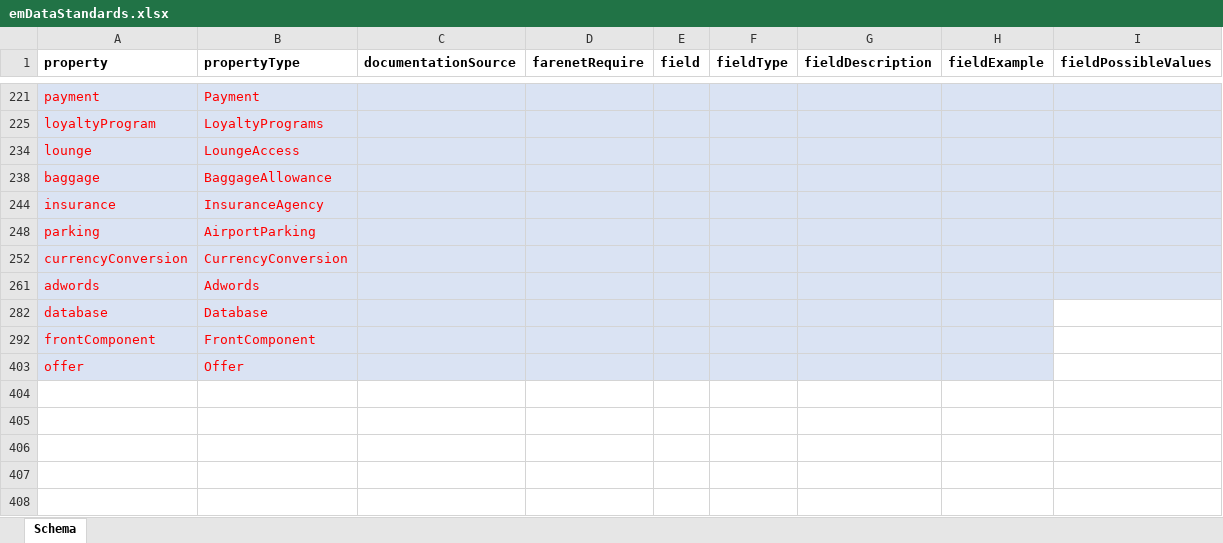
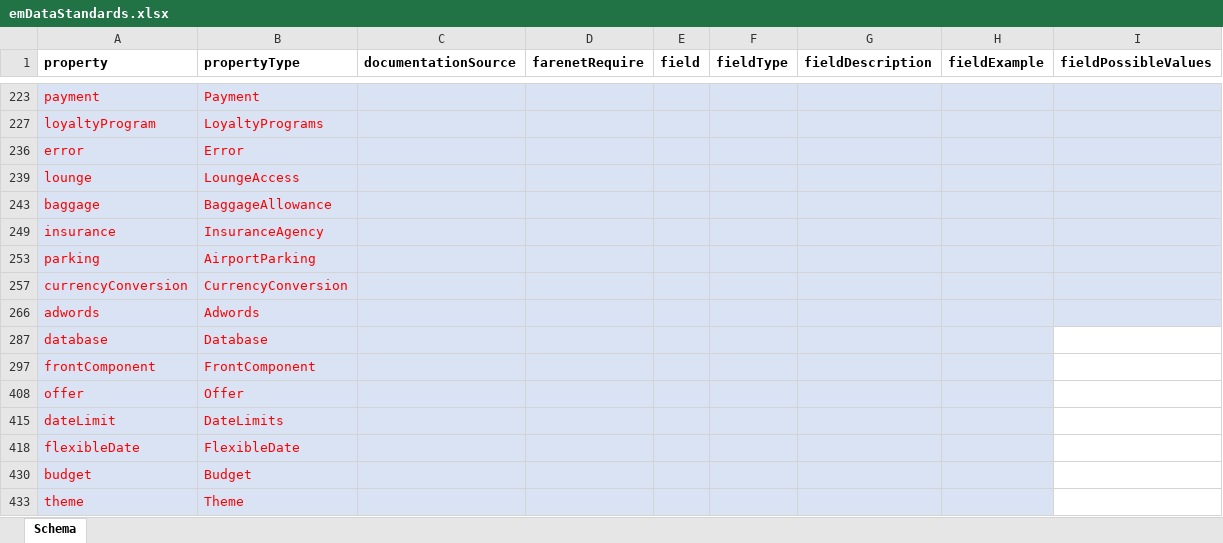
Before and after one commit to EveryMundo/emDataStandards, an Excel workbook: emDataStandards.xlsx, sheet Schema, drawn as a sheet; only a part is shown, gaps mark what is left out; values as stored, in another font and other column widths than the file's, no borders; the diff names each change by its address in the sheet, - before the commit and + after, or states it on an @@ line.

Commit message:
- Added departureDay and returnDay variable - Added error object - Added flexibleDate object for flexible date requests - Shortened priceCurrenct variable to currency - Added theme object

```diff
--- a/emDataStandards.xlsx (sheet Schema)
+++ b/emDataStandards.xlsx (sheet Schema)
+row 236: error | Error
+row 415: dateLimit | DateLimits
+row 418: flexibleDate | FlexibleDate
+row 430: budget | Budget
+row 433: theme | Theme
```
Also changed, not shown: hidden cells, 1 other file.
